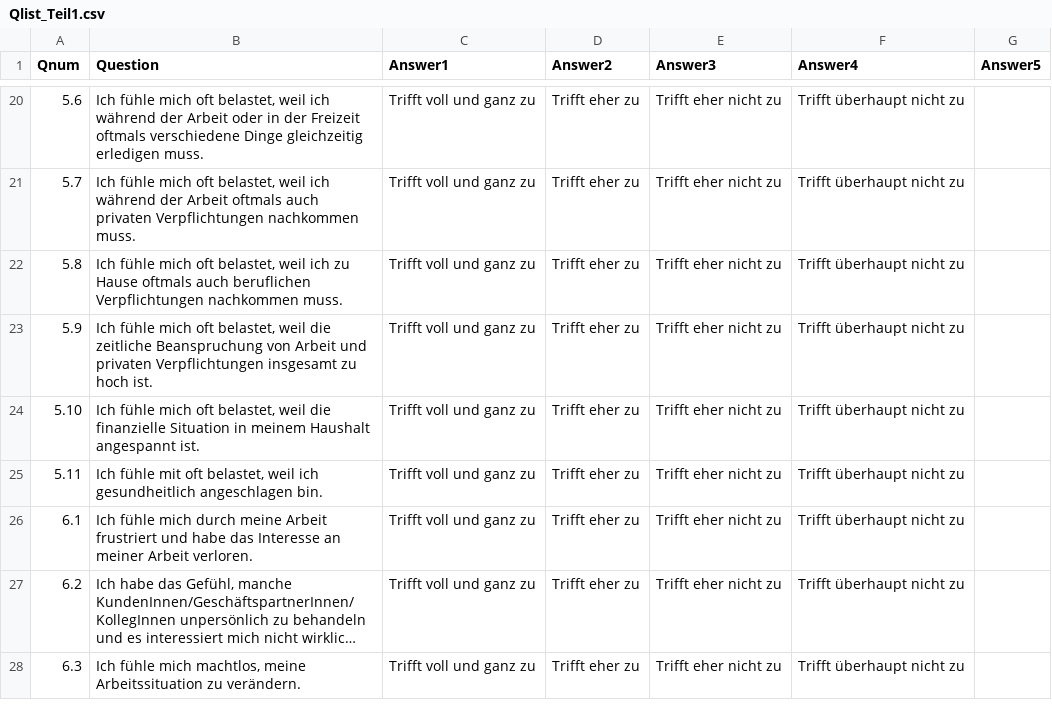
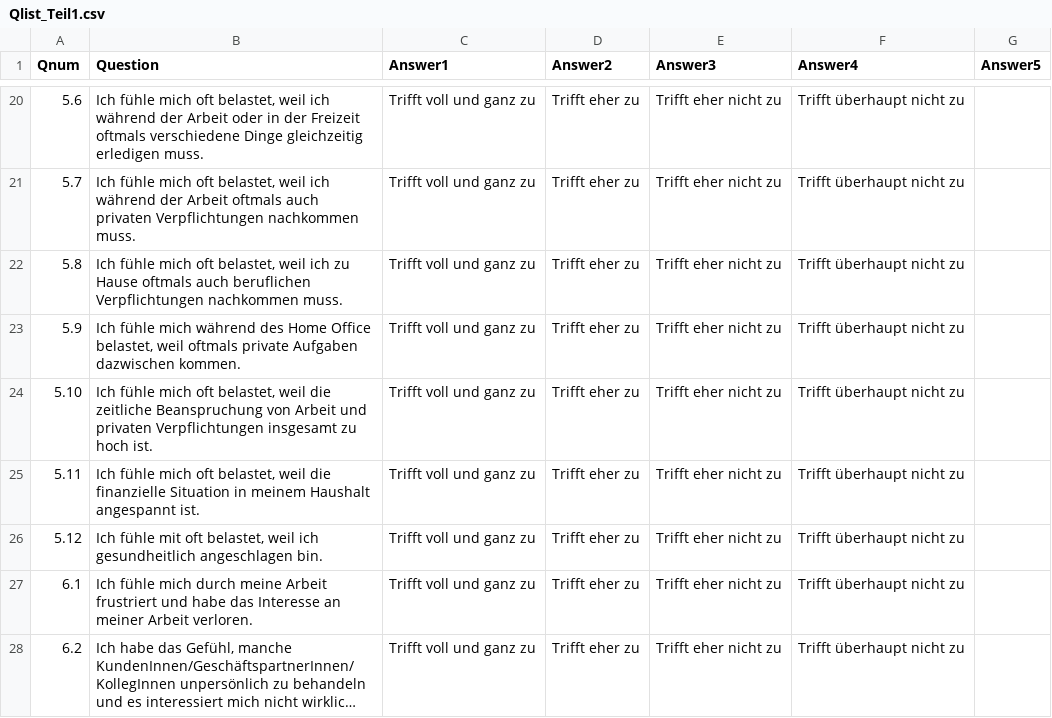
Before and after one commit to ims-fhs/vsim, a CSV file: inst/shiny-apps/vsim/data/Qlist_Teil1.csv, drawn as a sheet; only a part is shown, gaps mark what is left out; the shorter side is filled out with more unchanged rows; long unchanged cells end in ….

Commit message:
rules.R: rule_identify_vereinbarkeitstaetigkeiten gelöscht, da nicht mehr benötigt. Alist_Teil1.csv, Glist_Teil1.csv, Qlist_Teil1.csv: Frage für Homeoffice ergänzt data-utf8.R: Testdaten der neuen Fragesituation (neue Frage Homeoffice) angepasst und neue Testdaten für Homeoffice und Flexibilisierung hinzugefügt. test-sims.R: Neue Tests für homeoffice und Flexibilisierung hinzugefügt.

```diff
--- a/inst/shiny-apps/vsim/data/Qlist_Teil1.csv
+++ b/inst/shiny-apps/vsim/data/Qlist_Teil1.csv
@@ -22,5 +22,6 @@ Qnum;Question;Answer1;Answer2;Answer3;Answer4;Answer5
 5.8;Ich fühle mich oft belastet, weil ich zu Hause oftmals auch beruflichen Verpflichtungen nachkommen muss.  ;Trifft voll und ganz zu;Trifft eher zu;Trifft eher nicht zu;Trifft überhaupt nicht zu;
-5.9;Ich fühle mich oft belastet, weil die zeitliche Beanspruchung von Arbeit und privaten Verpflichtungen insgesamt zu hoch ist.;Trifft voll und ganz zu;Trifft eher zu;Trifft eher nicht zu;Trifft überhaupt nicht zu;
-5.10;Ich fühle mich oft belastet, weil die finanzielle Situation in meinem Haushalt angespannt ist.;Trifft voll und ganz zu;Trifft eher zu;Trifft eher nicht zu;Trifft überhaupt nicht zu;
-5.11;Ich fühle mit oft belastet, weil ich gesundheitlich angeschlagen bin.;Trifft voll und ganz zu;Trifft eher zu;Trifft eher nicht zu;Trifft überhaupt nicht zu;
+5.9;Ich fühle mich während des Home Office belastet, weil oftmals private Aufgaben dazwischen kommen.;Trifft voll und ganz zu;Trifft eher zu;Trifft eher nicht zu;Trifft überhaupt nicht zu;
+5.10;Ich fühle mich oft belastet, weil die zeitliche Beanspruchung von Arbeit und privaten Verpflichtungen insgesamt zu hoch ist.;Trifft voll und ganz zu;Trifft eher zu;Trifft eher nicht zu;Trifft überhaupt nicht zu;
+5.11;Ich fühle mich oft belastet, weil die finanzielle Situation in meinem Haushalt angespannt ist.;Trifft voll und ganz zu;Trifft eher zu;Trifft eher nicht zu;Trifft überhaupt nicht zu;
+5.12;Ich fühle mit oft belastet, weil ich gesundheitlich angeschlagen bin.;Trifft voll und ganz zu;Trifft eher zu;Trifft eher nicht zu;Trifft überhaupt nicht zu;
 6.1;Ich fühle mich durch meine Arbeit frustriert und habe das Interesse an meiner Arbeit verloren.;Trifft voll und ganz zu;Trifft eher zu;Trifft eher nicht zu;Trifft überhaupt nicht zu;
```
Also changed, not shown: inst/shiny-apps/vsim/data/Alist_Teil1.csv, inst/shiny-apps/vsim/data/Glist_Teil1.csv, 3 other files.
